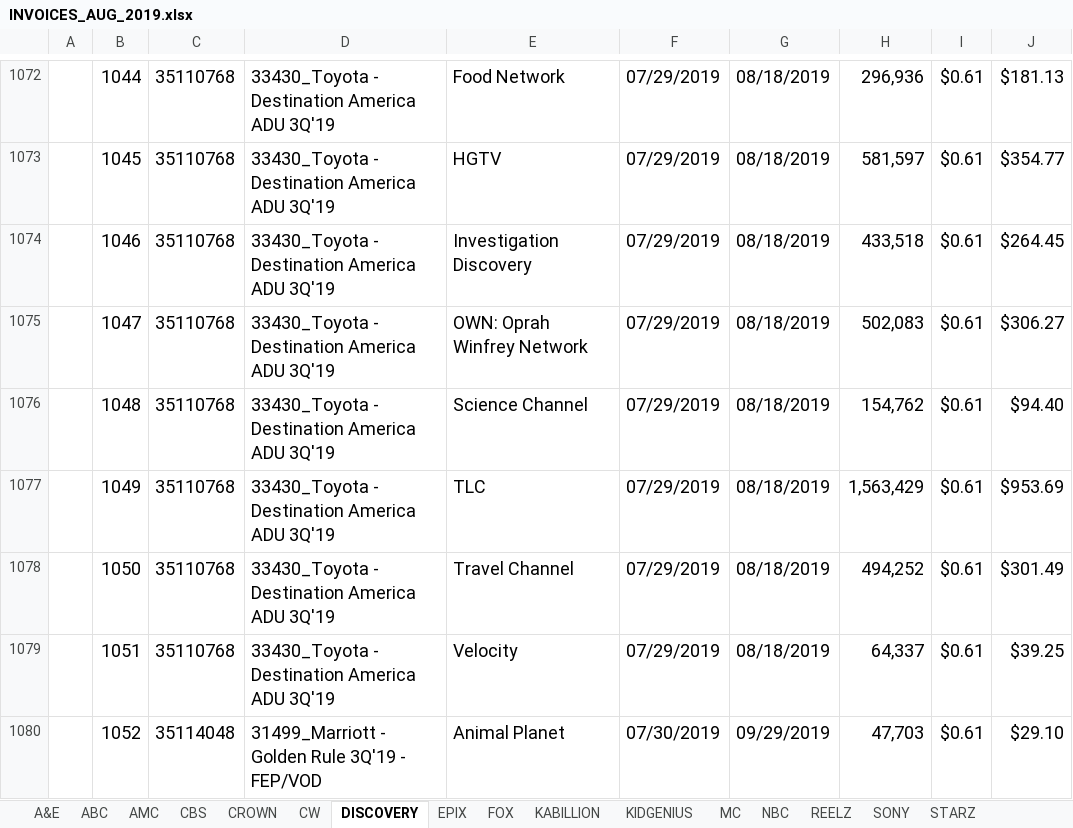
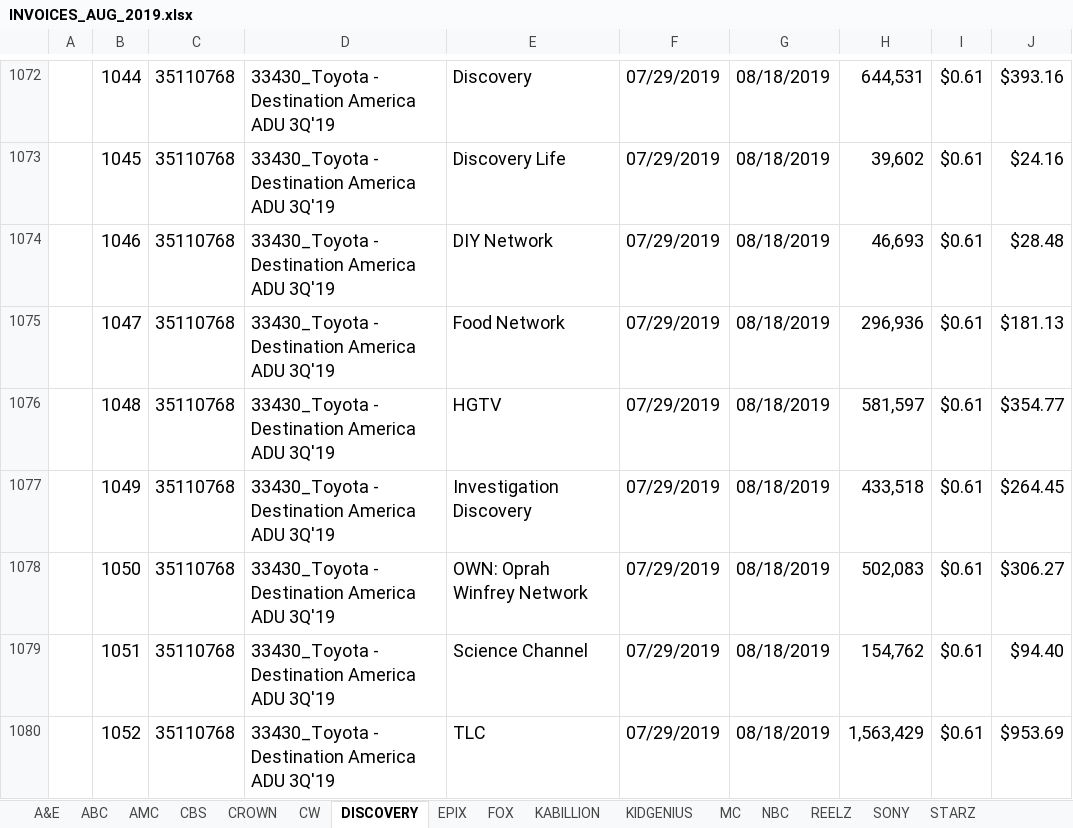
Before and after one commit to h-zanetti/canoe, an Excel workbook: invoice/new_invoices/INVOICES_AUG_2019.xlsx, sheet DISCOVERY, drawn as a sheet; only a part is shown, gaps mark what is left out; values as stored, in another font and other column widths than the file's, no borders; charts and pictures not drawn; the diff covers the shown part only; the diff names each change by its address in the sheet, - before the commit and + after, or states it on an @@ line.

Commit message:
NBCU Networks Update

```diff
--- a/invoice/new_invoices/INVOICES_AUG_2019.xlsx (sheet DISCOVERY)
+++ b/invoice/new_invoices/INVOICES_AUG_2019.xlsx (sheet DISCOVERY)
-E1072: Food Network
+E1072: Discovery
-H1072: 296,936
+H1072: 644,531
-J1072: $181.13
+J1072: $393.16
-E1073: HGTV
+E1073: Discovery Life
-H1073: 581,597
+H1073: 39,602
-J1073: $354.77
+J1073: $24.16
-E1074: Investigation Discovery
+E1074: DIY Network
-H1074: 433,518
+H1074: 46,693
-J1074: $264.45
+J1074: $28.48
-E1075: OWN: Oprah Winfrey Network
+E1075: Food Network
-H1075: 502,083
+H1075: 296,936
-J1075: $306.27
+J1075: $181.13
-E1076: Science Channel
+E1076: HGTV
-H1076: 154,762
+H1076: 581,597
-J1076: $94.40
+J1076: $354.77
-E1077: TLC
+E1077: Investigation Discovery
-H1077: 1,563,429
+H1077: 433,518
-J1077: $953.69
+J1077: $264.45
-E1078: Travel Channel
+E1078: OWN: Oprah Winfrey Network
-H1078: 494,252
+H1078: 502,083
-J1078: $301.49
+J1078: $306.27
-E1079: Velocity
+E1079: Science Channel
-H1079: 64,337
+H1079: 154,762
-J1079: $39.25
+J1079: $94.40
-C1080: 35114048
+C1080: 35110768
-D1080: 31499_Marriott - Golden Rule 3Q'19 - FEP/VOD
+D1080: 33430_Toyota - Destination America ADU 3Q'19
-E1080: Animal Planet
+E1080: TLC
-F1080: 07/30/2019
+F1080: 07/29/2019
-G1080: 09/29/2019
+G1080: 08/18/2019
-H1080: 47,703
+H1080: 1,563,429
-J1080: $29.10
+J1080: $953.69
```
Also changed, not shown: 3 added rows and 694 edited cells elsewhere in this sheet, sheet UNIVISION, sheet SONY, sheet TVONE, sheet REELZ, sheet KIDGENIUS, sheet CROWN, 13 more sheets, formulas that keep their value, invoice/plain_invoices/PLAIN_INVOICES.xlsx, 4 other files.
